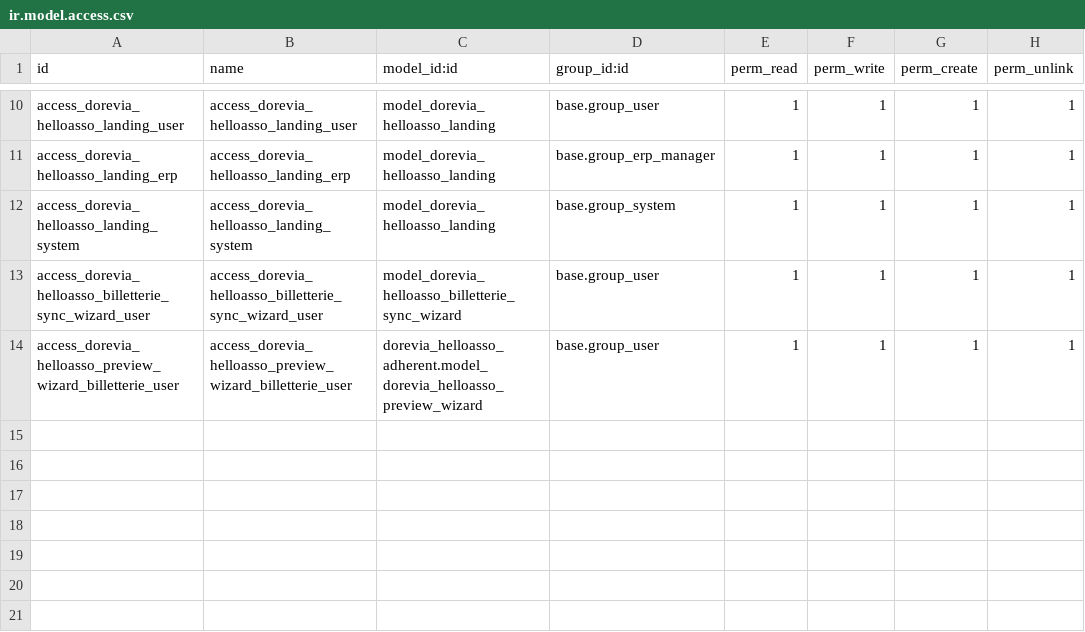
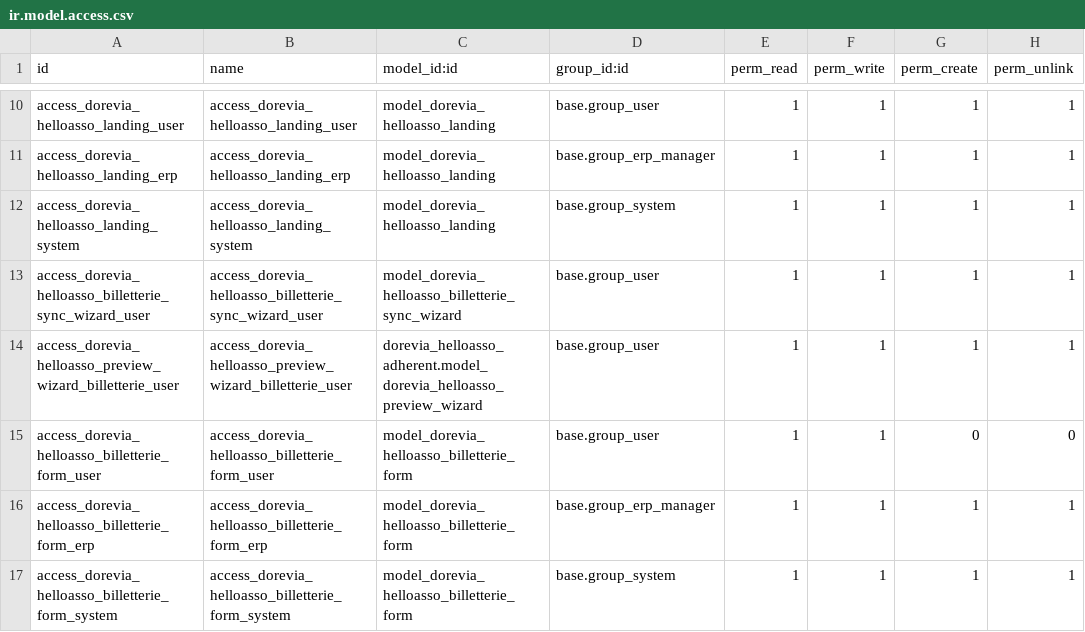
Before and after one commit to doreviateam/lynki, a CSV file: units/odoo/custom-addons/dorevia_helloasso_billetterie/security/ir.model.access.csv, drawn as a sheet; only a part is shown, gaps mark what is left out; the diff names each change by its address in the sheet, - before the commit and + after, or states it on an @@ line.

```diff
--- a/units/odoo/custom-addons/dorevia_helloasso_billetterie/security/ir.model.access.csv
+++ b/units/odoo/custom-addons/dorevia_helloasso_billetterie/security/ir.model.access.csv
+row 15: access_dorevia_helloasso_billetterie_form_user | access_dorevia_helloasso_billetterie_form_user | model_dorevia_helloasso_billetterie_form | base.group_user | 1 | 1 | 0 | 0
+row 16: access_dorevia_helloasso_billetterie_form_erp | access_dorevia_helloasso_billetterie_form_erp | model_dorevia_helloasso_billetterie_form | base.group_erp_manager | 1 | 1 | 1 | 1
+row 17: access_dorevia_helloasso_billetterie_form_system | access_dorevia_helloasso_billetterie_form_system | model_dorevia_helloasso_billetterie_form | base.group_system | 1 | 1 | 1 | 1
```
Also changed, not shown: 8 other files.
